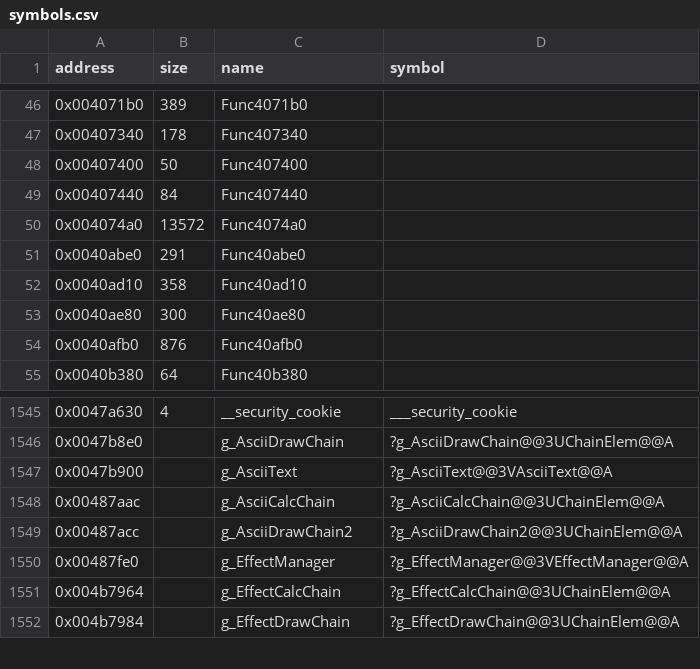
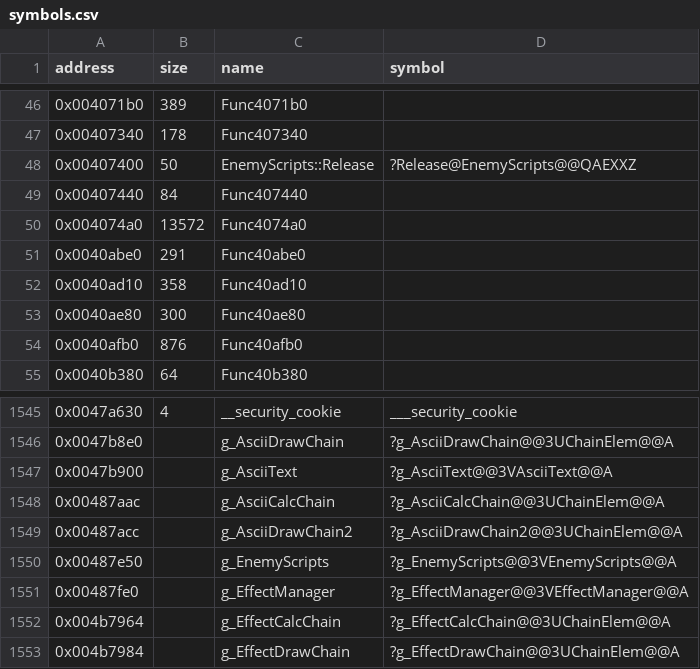
Before and after one commit to Cirno-Labs/th06, a CSV file: config/symbols.csv, drawn as a sheet; only a part is shown, gaps mark what is left out.

Commit message:
Decompile EnemyScripts::Release (0x407400)
Starts src/enemyscript.cpp with EnemyScripts, the enemy script file
at 0x487e50, named after its load error, "敵データの読み込みに
失敗しました".

```diff
--- a/config/symbols.csv
+++ b/config/symbols.csv
@@ -47,3 +47,3 @@ address,size,name,symbol
 0x00407340,178,Func407340,
-0x00407400,50,Func407400,
+0x00407400,50,EnemyScripts::Release,?Release@EnemyScripts@@QAEXXZ
 0x00407440,84,Func407440,
@@ -1549,2 +1549,3 @@ address,size,name,symbol
 0x00487acc,,g_AsciiDrawChain2,?g_AsciiDrawChain2@@3UChainElem@@A
+0x00487e50,,g_EnemyScripts,?g_EnemyScripts@@3VEnemyScripts@@A
 0x00487fe0,,g_EffectManager,?g_EffectManager@@3VEffectManager@@A
```
Also changed, not shown: 3 other files.
